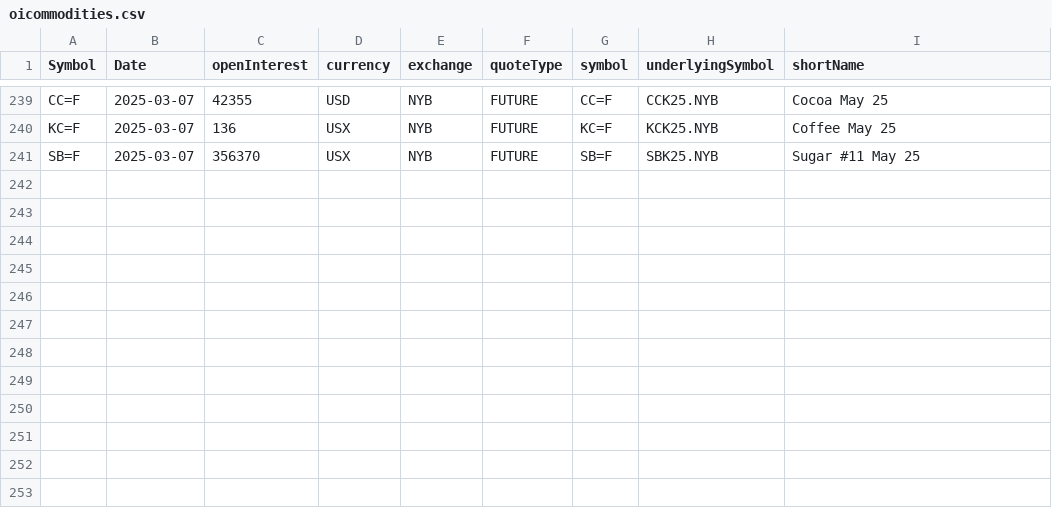
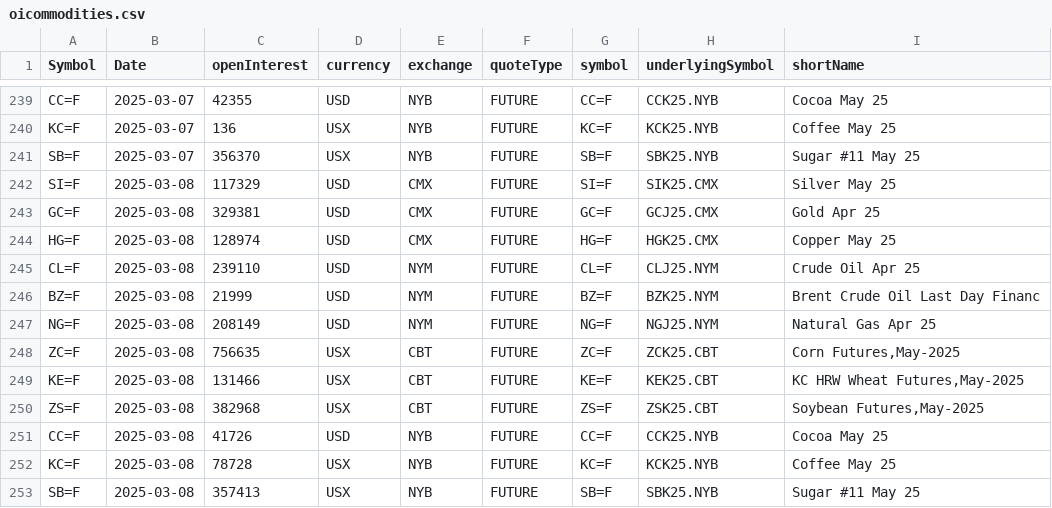
Before and after one commit to antoiovi/Trading, a CSV file: csv/oicommodities.csv, drawn as a sheet; only a part is shown, gaps mark what is left out; the diff names each change by its address in the sheet, - before the commit and + after, or states it on an @@ line.

```diff
--- a/csv/oicommodities.csv
+++ b/csv/oicommodities.csv
+row 242: SI=F | 2025-03-08 | 117329 | USD | CMX | FUTURE | SI=F | SIK25.CMX | Silver May 25
+row 243: GC=F | 2025-03-08 | 329381 | USD | CMX | FUTURE | GC=F | GCJ25.CMX | Gold Apr 25
+row 244: HG=F | 2025-03-08 | 128974 | USD | CMX | FUTURE | HG=F | HGK25.CMX | Copper May 25
+row 245: CL=F | 2025-03-08 | 239110 | USD | NYM | FUTURE | CL=F | CLJ25.NYM | Crude Oil Apr 25
+row 246: BZ=F | 2025-03-08 | 21999 | USD | NYM | FUTURE | BZ=F | BZK25.NYM | Brent Crude Oil Last Day Financ
+row 247: NG=F | 2025-03-08 | 208149 | USD | NYM | FUTURE | NG=F | NGJ25.NYM | Natural Gas Apr 25
+row 248: ZC=F | 2025-03-08 | 756635 | USX | CBT | FUTURE | ZC=F | ZCK25.CBT | Corn Futures,May-2025
+row 249: KE=F | 2025-03-08 | 131466 | USX | CBT | FUTURE | KE=F | KEK25.CBT | KC HRW Wheat Futures,May-2025
+row 250: ZS=F | 2025-03-08 | 382968 | USX | CBT | FUTURE | ZS=F | ZSK25.CBT | Soybean Futures,May-2025
+row 251: CC=F | 2025-03-08 | 41726 | USD | NYB | FUTURE | CC=F | CCK25.NYB | Cocoa May 25
+row 252: KC=F | 2025-03-08 | 78728 | USX | NYB | FUTURE | KC=F | KCK25.NYB | Coffee May 25
+row 253: SB=F | 2025-03-08 | 357413 | USX | NYB | FUTURE | SB=F | SBK25.NYB | Sugar #11 May 25
```
